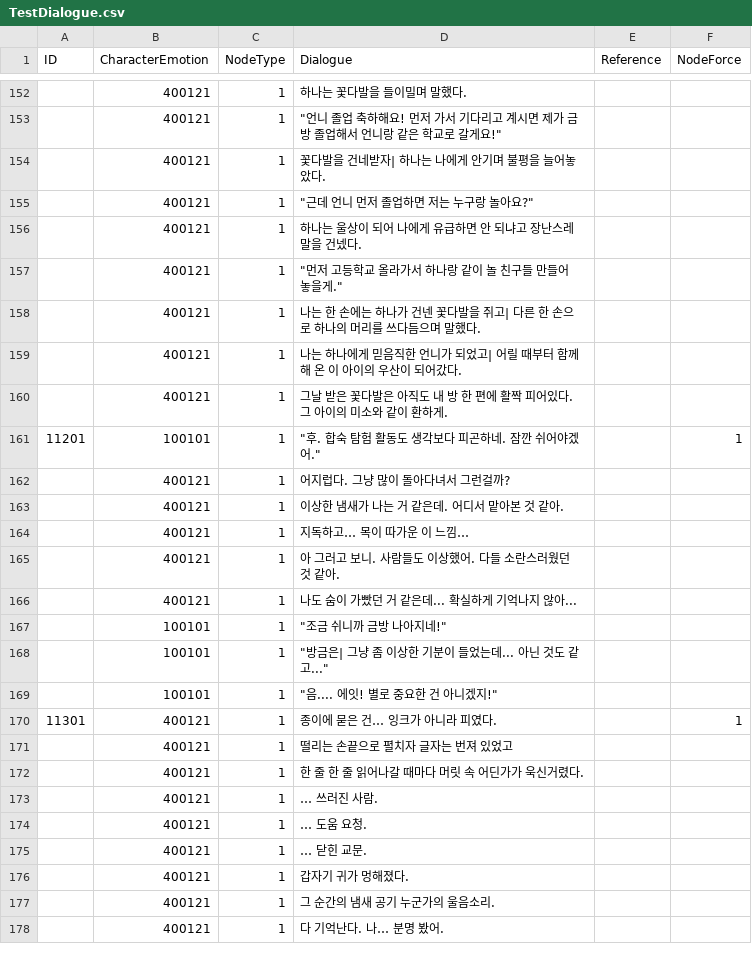
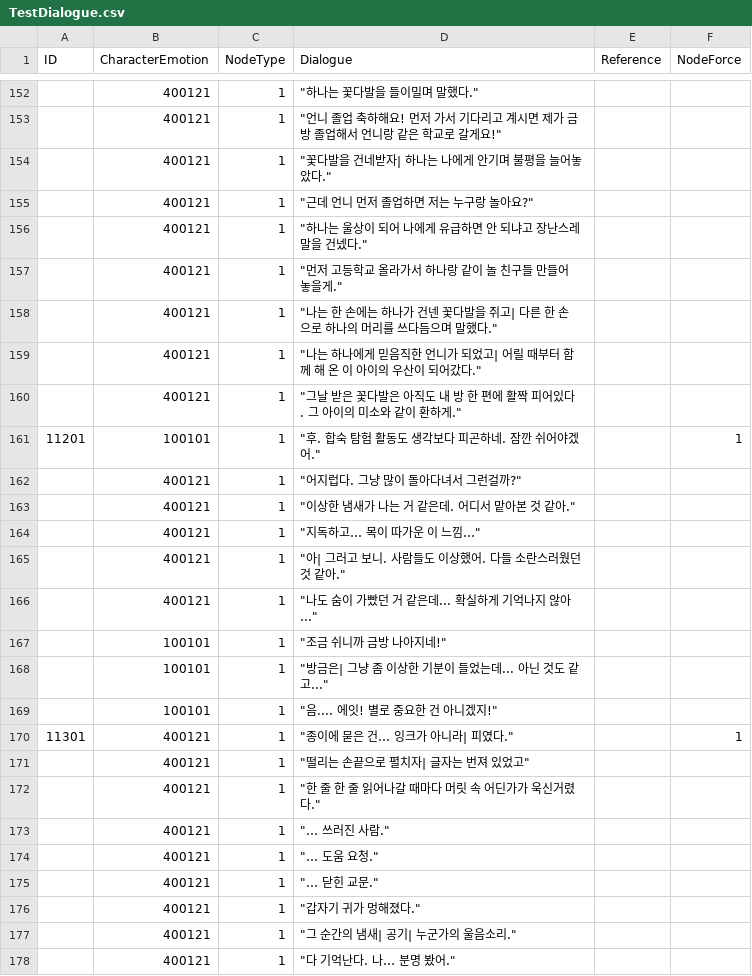
Before and after one commit to 10-team-project/public, a CSV file: Assets/Resources/CSV/TestDialogue.csv, drawn as a sheet; only a part is shown, gaps mark what is left out; the diff covers the shown part only.

```diff
--- a/Assets/Resources/CSV/TestDialogue.csv
+++ b/Assets/Resources/CSV/TestDialogue.csv
@@ -152,16 +152,16 @@ ID,CharacterEmotion,NodeType,Dialogue,Reference,NodeForce
-,400121,1,하나는 꽃다발을 들이밀며 말했다.,,
+,400121,1,"""하나는 꽃다발을 들이밀며 말했다.""",,
 ,400121,1,"""언니 졸업 축하해요! 먼저 가서 기다리고 계시면 제가 금방 졸업해서 언니랑 같은 학교로 갈게요!""",,
-,400121,1,꽃다발을 건네받자| 하나는 나에게 안기며 불평을 늘어놓았다.,,
+,400121,1,"""꽃다발을 건네받자| 하나는 나에게 안기며 불평을 늘어놓았다.""",,
 ,400121,1,"""근데 언니 먼저 졸업하면 저는 누구랑 놀아요?""",,
-,400121,1,하나는 울상이 되어 나에게 유급하면 안 되냐고 장난스레 말을 건넸다.,,
+,400121,1,"""하나는 울상이 되어 나에게 유급하면 안 되냐고 장난스레 말을 건넸다.""",,
 ,400121,1,"""먼저 고등학교 올라가서 하나랑 같이 놀 친구들 만들어 놓을게.""",,
-,400121,1,나는 한 손에는 하나가 건넨 꽃다발을 쥐고| 다른 한 손으로 하나의 머리를 쓰다듬으며 말했다.,,
-,400121,1,나는 하나에게 믿음직한 언니가 되었고| 어릴 때부터 함께 해 온 이 아이의 우산이 되어갔다.,,
-,400121,1,그날 받은 꽃다발은 아직도 내 방 한 편에 활짝 피어있다. 그 아이의 미소와 같이 환하게.,,
+,400121,1,"""나는 한 손에는 하나가 건넨 꽃다발을 쥐고| 다른 한 손으로 하나의 머리를 쓰다듬으며 말했다.""",,
+,400121,1,"""나는 하나에게 믿음직한 언니가 되었고| 어릴 때부터 함께 해 온 이 아이의 우산이 되어갔다.""",,
+,400121,1,"""그날 받은 꽃다발은 아직도 내 방 한 편에 활짝 피어있다. 그 아이의 미소와 같이 환하게.""",,
 11201,100101,1,"""후. 합숙 탐험 활동도 생각보다 피곤하네. 잠깐 쉬어야겠어.""",,1
-,400121,1,어지럽다. 그냥 많이 돌아다녀서 그런걸까?,,
-,400121,1,이상한 냄새가 나는 거 같은데. 어디서 맡아본 것 같아.,,
-,400121,1,지독하고… 목이 따가운 이 느낌…,,
-,400121,1,아 그러고 보니. 사람들도 이상했어. 다들 소란스러웠던 것 같아.,,
-,400121,1,나도 숨이 가빴던 거 같은데... 확실하게 기억나지 않아...,,
+,400121,1,"""어지럽다. 그냥 많이 돌아다녀서 그런걸까?""",,
+,400121,1,"""이상한 냄새가 나는 거 같은데. 어디서 맡아본 것 같아.""",,
+,400121,1,"""지독하고… 목이 따가운 이 느낌…""",,
+,400121,1,"""아| 그러고 보니. 사람들도 이상했어. 다들 소란스러웠던 것 같아.""",,
+,400121,1,"""나도 숨이 가빴던 거 같은데... 확실하게 기억나지 않아...""",,
 ,100101,1,"""조금 쉬니까 금방 나아지네!""",,
@@ -169,10 +169,10 @@ ID,CharacterEmotion,NodeType,Dialogue,Reference,NodeForce
 ,100101,1,"""음.... 에잇! 별로 중요한 건 아니겠지!""",,
-11301,400121,1,종이에 묻은 건… 잉크가 아니라 피였다.,,1
-,400121,1,떨리는 손끝으로 펼치자 글자는 번져 있었고,,
-,400121,1,한 줄 한 줄 읽어나갈 때마다 머릿 속 어딘가가 욱신거렸다.,,
-,400121,1,… 쓰러진 사람.,,
-,400121,1,… 도움 요청.,,
-,400121,1,… 닫힌 교문.,,
-,400121,1,갑자기 귀가 멍해졌다.,,
-,400121,1,그 순간의 냄새 공기 누군가의 울음소리.,,
-,400121,1,다 기억난다. 나… 분명 봤어.,,
+11301,400121,1,"""종이에 묻은 건… 잉크가 아니라| 피였다.""",,1
+,400121,1,"""떨리는 손끝으로 펼치자| 글자는 번져 있었고""",,
+,400121,1,"""한 줄 한 줄 읽어나갈 때마다 머릿 속 어딘가가 욱신거렸다.""",,
+,400121,1,"""… 쓰러진 사람.""",,
+,400121,1,"""… 도움 요청.""",,
+,400121,1,"""… 닫힌 교문.""",,
+,400121,1,"""갑자기 귀가 멍해졌다.""",,
+,400121,1,"""그 순간의 냄새| 공기| 누군가의 울음소리.""",,
+,400121,1,"""다 기억난다. 나… 분명 봤어.""",,
```
Also changed, not shown: 85 edited cells elsewhere in this file, 1 other file.
